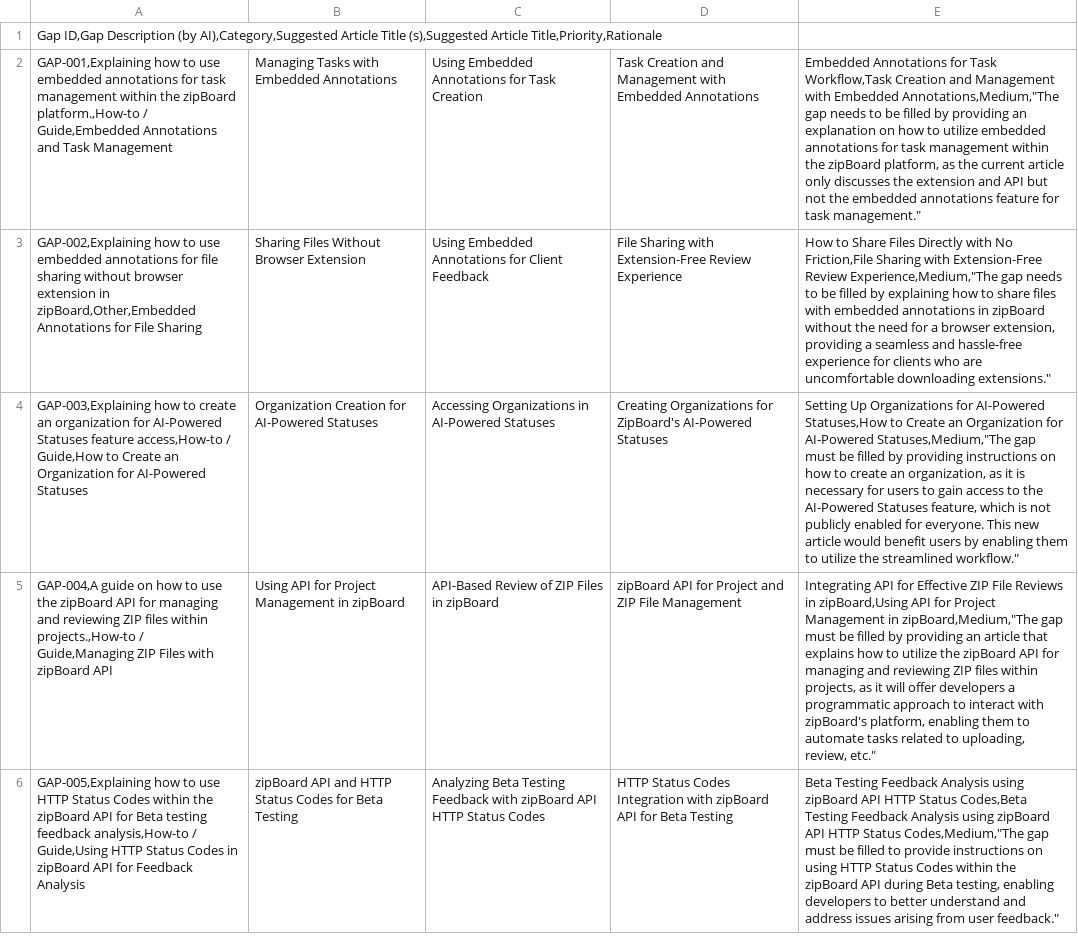
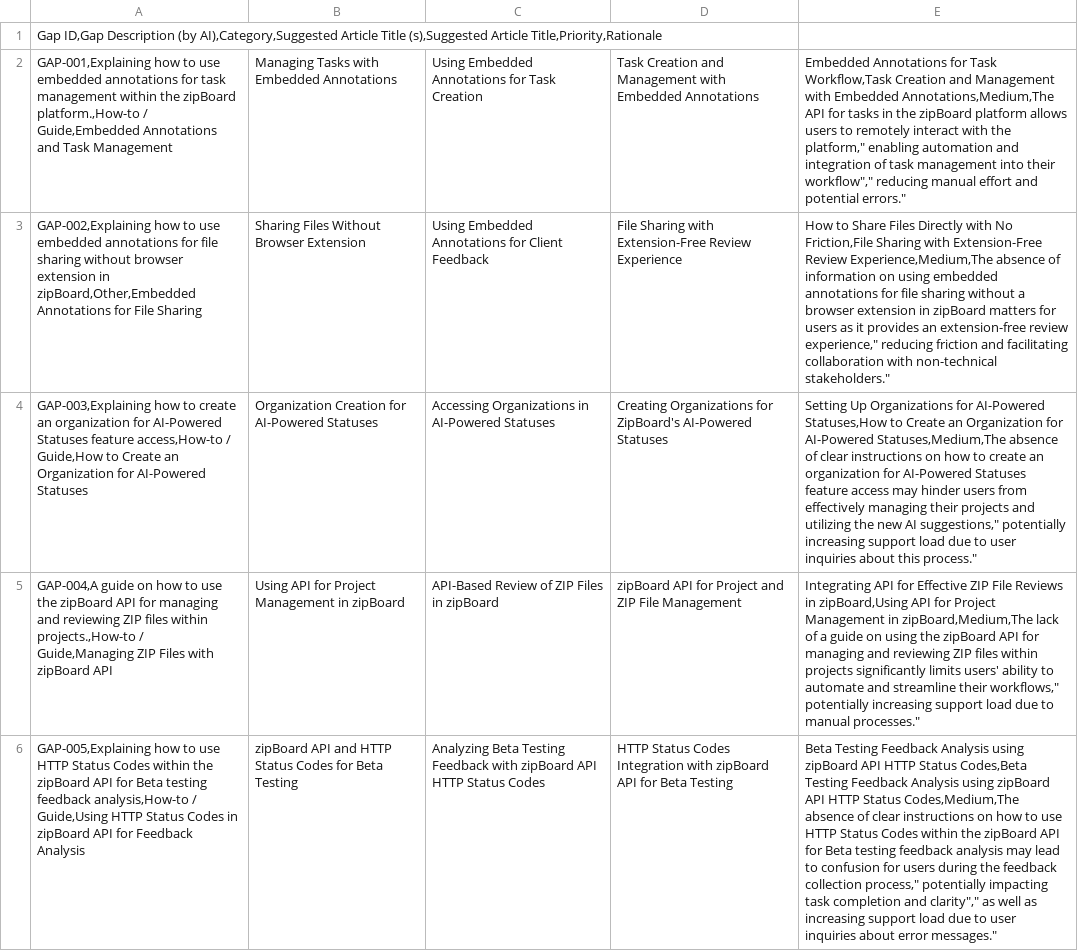
Before and after one commit to PoyBoi/zb_assgn, a CSV file: data/gap analysis results/gap_candidates_with_table_formatted.csv, drawn as a sheet; the diff names each change by its address in the sheet, - before the commit and + after, or states it on an @@ line.

Commit message:
Updated with better rationale documentation

```diff
--- a/data/gap analysis results/gap_candidates_with_table_formatted.csv
+++ b/data/gap analysis results/gap_candidates_with_table_formatted.csv
-E2: …with Embedded Annotations,Medium,"The gap needs to be filled by providing an explanation on how to utilize embedded annotations for task management within the zipBoard platform, as the current article only discusses the extension and API but not the embedded annotations feature for task management."
+E2: …with Embedded Annotations,Medium,The API for tasks in the zipBoard platform allows users to remotely interact with the platform," enabling automation and integration of task management into their workflow"," reducing manual effort and potential errors."
-E3: …Extension-Free Review Experience,Medium,"The gap needs to be filled by explaining how to share files with embedded annotations in zipBoard without the need for a browser extension, providing a seamless and hassle-free experience for clients who are uncomfortable downloading extensions."
+E3: …Extension-Free Review Experience,Medium,The absence of information on using embedded annotations for file sharing without a browser extension in zipBoard matters for users as it provides an extension-free review experience," reducing friction and facilitating collaboration with non-technical stakeholders."
-E4: …for AI-Powered Statuses,Medium,"The gap must be filled by providing instructions on how to create an organization, as it is necessary for users to gain access to the AI-Powered Statuses feature, which is not publicly enabled for everyone. This new article would benefit users by enabling them to utilize the streamlined workflow."
+E4: …for AI-Powered Statuses,Medium,The absence of clear instructions on how to create an organization for AI-Powered Statuses feature access may hinder users from effectively managing their projects and utilizing the new AI suggestions," potentially increasing support load due to user inquiries about this process."
-E5: …Management in zipBoard,Medium,"The gap must be filled by providing an article that explains how to utilize the zipBoard API for managing and reviewing ZIP files within projects, as it will offer developers a programmatic approach to interact with zipBoard's platform, enabling them to automate tasks related to uploading, review, etc."
+E5: …Management in zipBoard,Medium,The lack of a guide on using the zipBoard API for managing and reviewing ZIP files within projects significantly limits users' ability to automate and streamline their workflows," potentially increasing support load due to manual processes."
-E6: …HTTP Status Codes,Medium,"The gap must be filled to provide instructions on using HTTP Status Codes within the zipBoard API during Beta testing, enabling developers to better understand and address issues arising from user feedback."
+E6: …HTTP Status Codes,Medium,The absence of clear instructions on how to use HTTP Status Codes within the zipBoard API for Beta testing feedback analysis may lead to confusion for users during the feedback collection process," potentially impacting task completion and clarity"," as well as increasing support load due to user inquiries about error messages."
```
Also changed, not shown: data/gap analysis results/gap_candidates_with_table_raw.csv, 1 other file.
